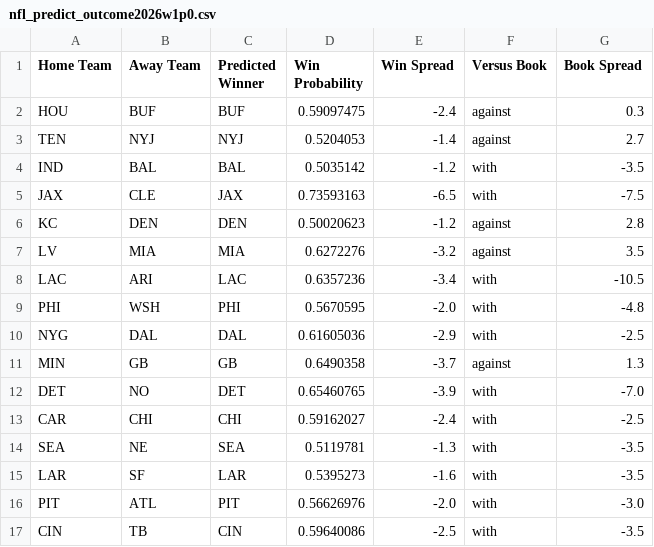
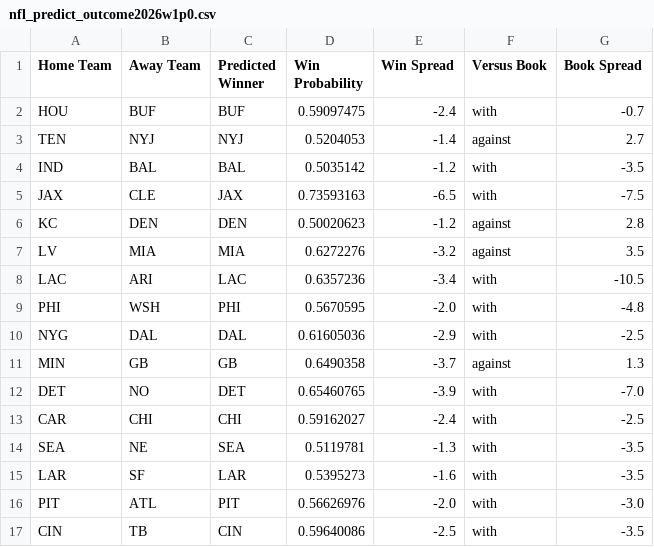
Before and after one commit to hodges623/nfl-prediction-model-site, a CSV file: data/nfl_predict_outcome2026w1p0.csv, drawn as a sheet.

Commit message:
Add/Update predictions for season 2026, week 1, postseason 0

```diff
--- a/data/nfl_predict_outcome2026w1p0.csv
+++ b/data/nfl_predict_outcome2026w1p0.csv
@@ -1,3 +1,3 @@
 Home Team,Away Team,Predicted Winner,Win Probability,Win Spread,Versus Book,Book Spread
-HOU,BUF,BUF,0.59097475,-2.4,against,0.3
+HOU,BUF,BUF,0.59097475,-2.4,with,-0.7
 TEN,NYJ,NYJ,0.5204053,-1.4,against,2.7
```
Also changed, not shown: 1 other file.
